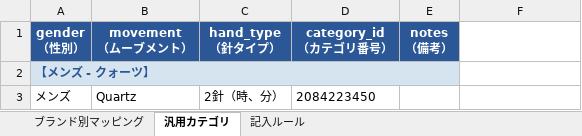
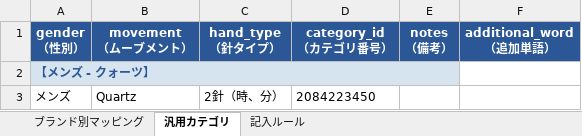
Before and after one commit to Kmuranaga/watch-ai-analyzer, an Excel workbook: data/mapping.xlsx, sheet 汎用カテゴリ, drawn as a sheet; only a part is shown; values as stored, in another font and other column widths than the file's, no borders; ↵ is a line break in a cell; the diff names each change by its address in the sheet, - before the commit and + after, or states it on an @@ line.

Commit message:
[update] 性別のタイトル追記、汎用カテゴリ使用時の追加単語対応

```diff
--- a/data/mapping.xlsx (sheet 汎用カテゴリ)
+++ b/data/mapping.xlsx (sheet 汎用カテゴリ)
-F1: (empty)
+F1: additional_word ↵ （追加単語）
-F1 fill: none
+F1 fill: #2B5797
```
Also changed, not shown: sheet 記入ルール, 4 other files.
